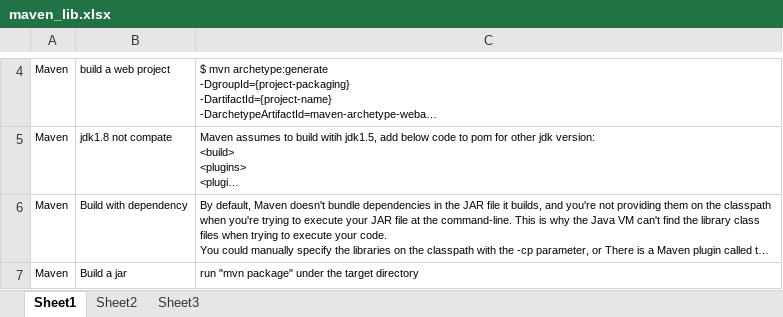
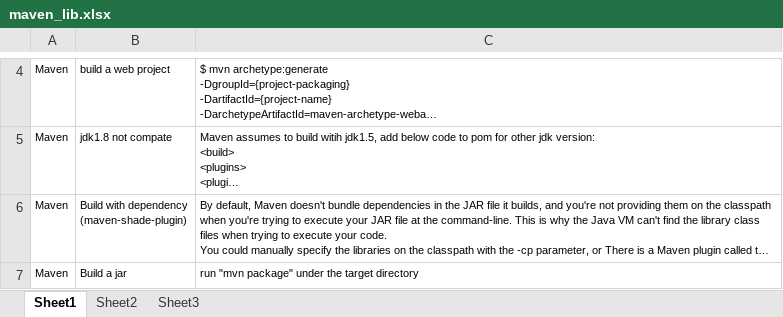
Before and after one commit to mylesieong/code_library, an Excel workbook: maven_lib.xlsx, sheet Sheet1, drawn as a sheet; only a part is shown, gaps mark what is left out; long unchanged cells end in …; values as stored, in another font and other column widths than the file's, no borders; ↵ is a line break in a cell; the diff covers the shown part only; the diff names each change by its address in the sheet, - before the commit and + after, or states it on an @@ line.

```diff
--- a/maven_lib.xlsx (sheet Sheet1)
+++ b/maven_lib.xlsx (sheet Sheet1)
-B6: Build with dependency
+B6: Build with dependency ↵ (maven-shade-plugin)
```
Also changed, not shown: 1 added row elsewhere in this sheet, index.xlsx.
